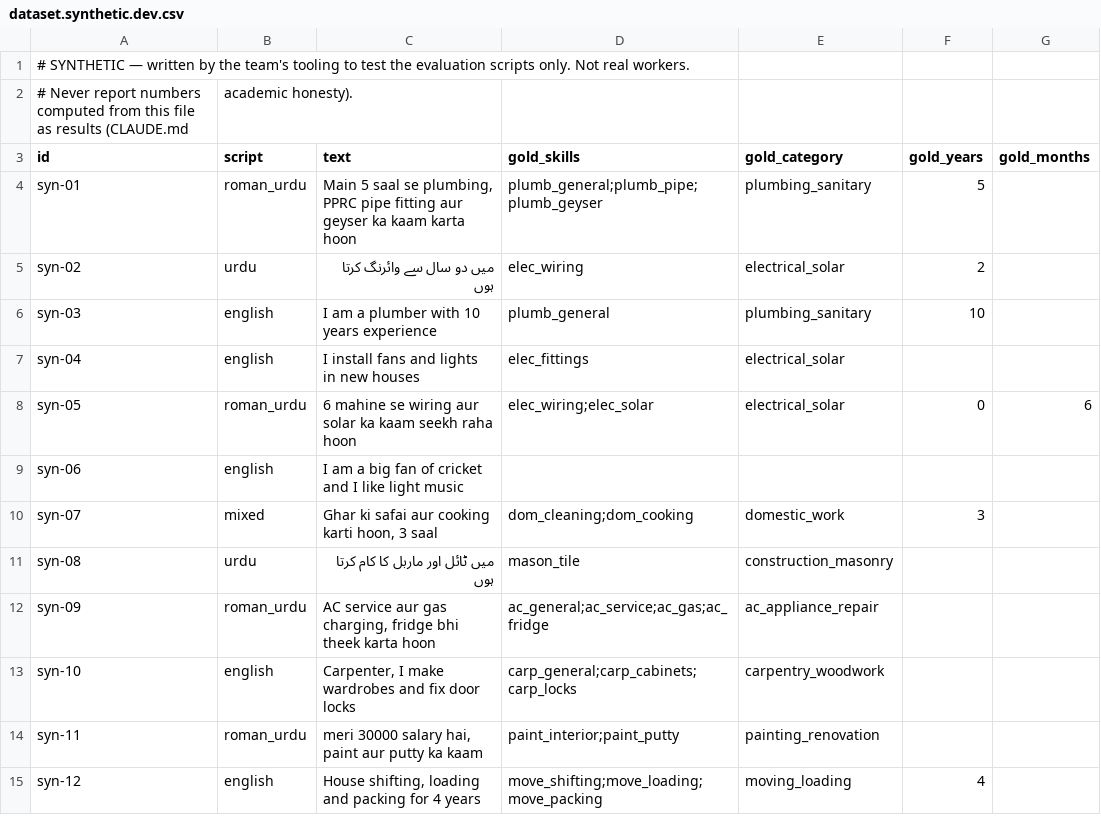
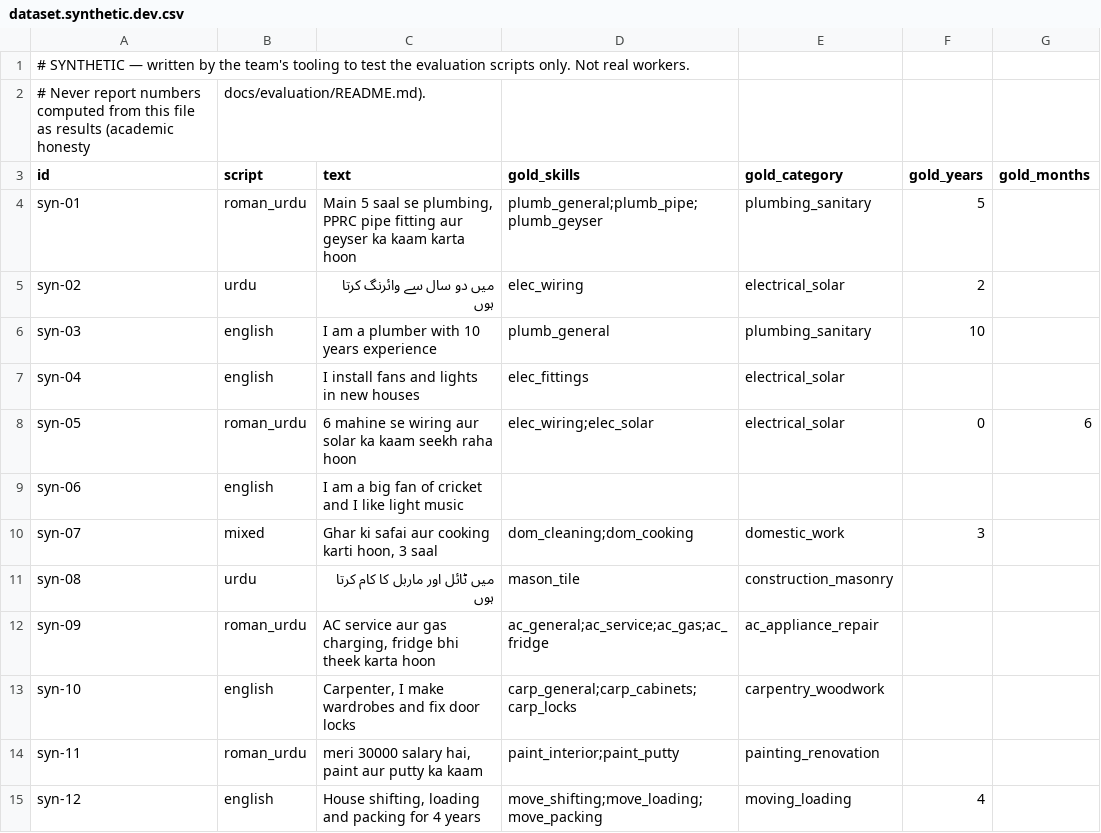
Before and after one commit to muhammadshehrozdev/digital-labour-marketplace, a CSV file: backend/evaluation/skill-extraction/dataset.synthetic.dev.csv, drawn as a sheet.

```diff
--- a/backend/evaluation/skill-extraction/dataset.synthetic.dev.csv
+++ b/backend/evaluation/skill-extraction/dataset.synthetic.dev.csv
@@ -1,3 +1,3 @@
 # SYNTHETIC — written by the team's tooling to test the evaluation scripts only. Not real workers.
-# Never report numbers computed from this file as results (CLAUDE.md, academic honesty).
+# Never report numbers computed from this file as results (academic honesty, docs/evaluation/README.md).
 id,script,text,gold_skills,gold_category,gold_years,gold_months
```
Also changed, not shown: 31 other files.
